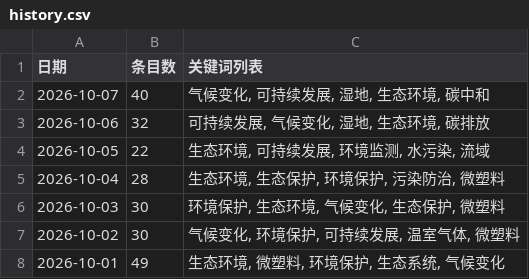
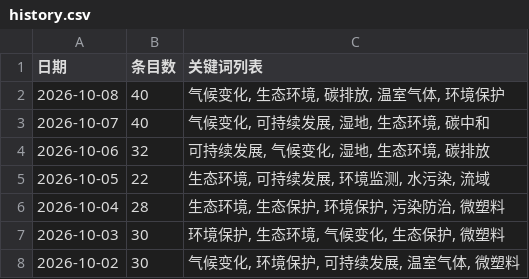
Before and after one commit to black15647/hotspot-radar, a CSV file: docs/data/history.csv, drawn as a sheet; only a part is shown; the shorter side is filled out with more unchanged rows.

```diff
--- a/docs/data/history.csv
+++ b/docs/data/history.csv
@@ -1,2 +1,3 @@
 日期,条目数,关键词列表
+2026-10-08,40,"气候变化, 生态环境, 碳排放, 温室气体, 环境保护"
 2026-10-07,40,"气候变化, 可持续发展, 湿地, 生态环境, 碳中和"
```
Also changed, not shown: 11 other files.
